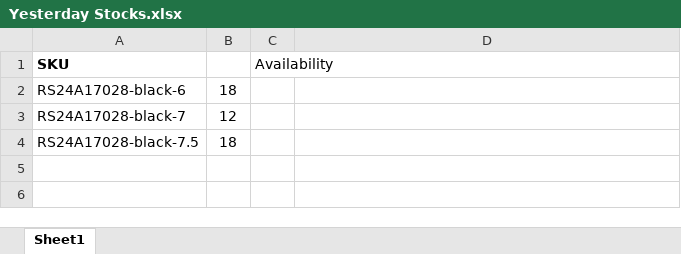
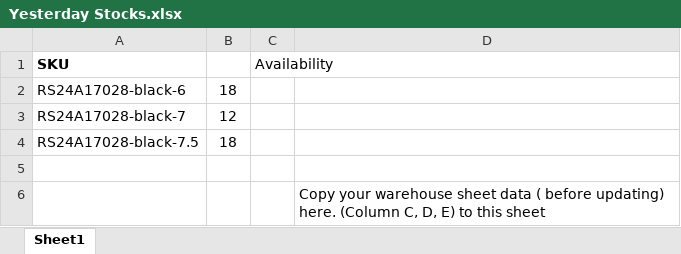
Before and after one commit to PasinduPanda/TikTok-Stock-Update, an Excel workbook: Yesterday Stocks.xlsx, sheet Sheet1, drawn as a sheet; values as stored, in another font and other column widths than the file's, no borders; the diff names each change by its address in the sheet, - before the commit and + after, or states it on an @@ line.

Commit message:
Update template download to Yesterday Stocks.xlsx

```diff
--- a/Yesterday Stocks.xlsx (sheet Sheet1)
+++ b/Yesterday Stocks.xlsx (sheet Sheet1)
+row 5: (empty)
+row 6:  |  |  | Copy your warehouse sheet data ( before updating) here. (Column C, D, E) to this sheet
```
Also changed, not shown: 1 other file.
